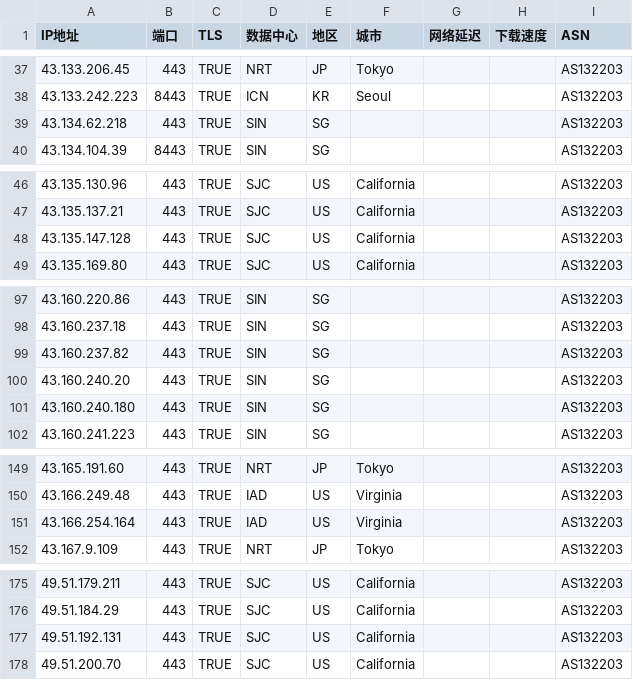
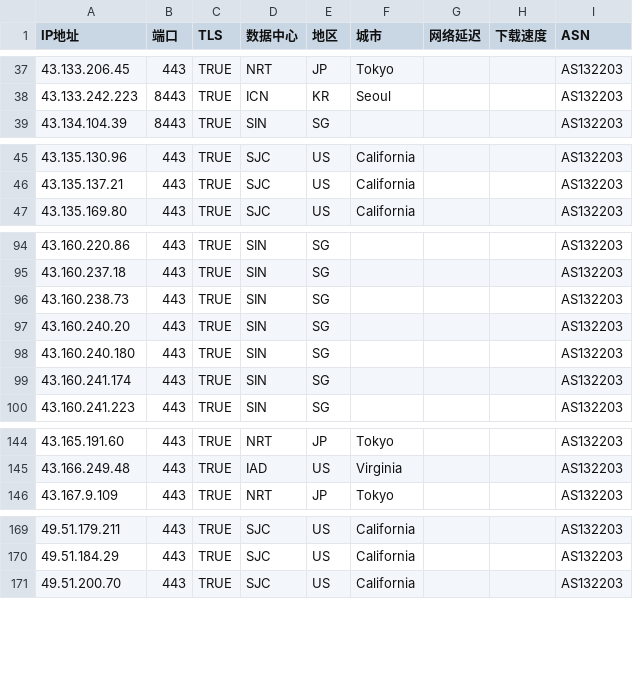
Before and after one commit to zjh327954/css, a CSV file: 优选反代ip/AS132203.csv, drawn as a sheet; only a part is shown, gaps mark what is left out; the diff covers the shown part only.

```diff
--- a/优选反代ip/AS132203.csv
+++ b/优选反代ip/AS132203.csv
@@ -38,3 +38,2 @@
 43.133.242.223,8443,TRUE,ICN,KR,Seoul,,,AS132203
-43.134.62.218,443,TRUE,SIN,SG,,,,AS132203
 43.134.104.39,8443,TRUE,SIN,SG,,,,AS132203
@@ -47,3 +46,2 @@
 43.135.137.21,443,TRUE,SJC,US,California,,,AS132203
-43.135.147.128,443,TRUE,SJC,US,California,,,AS132203
 43.135.169.80,443,TRUE,SJC,US,California,,,AS132203
@@ -98,5 +95,6 @@
 43.160.237.18,443,TRUE,SIN,SG,,,,AS132203
-43.160.237.82,443,TRUE,SIN,SG,,,,AS132203
+43.160.238.73,443,TRUE,SIN,SG,,,,AS132203
 43.160.240.20,443,TRUE,SIN,SG,,,,AS132203
 43.160.240.180,443,TRUE,SIN,SG,,,,AS132203
+43.160.241.174,443,TRUE,SIN,SG,,,,AS132203
 43.160.241.223,443,TRUE,SIN,SG,,,,AS132203
@@ -150,3 +145,2 @@
 43.166.249.48,443,TRUE,IAD,US,Virginia,,,AS132203
-43.166.254.164,443,TRUE,IAD,US,Virginia,,,AS132203
 43.167.9.109,443,TRUE,NRT,JP,Tokyo,,,AS132203
@@ -176,3 +170,2 @@
 49.51.184.29,443,TRUE,SJC,US,California,,,AS132203
-49.51.192.131,443,TRUE,SJC,US,California,,,AS132203
 49.51.200.70,443,TRUE,SJC,US,California,,,AS132203
```
Also changed, not shown: 4 added rows, 6 removed rows and 4 edited cells elsewhere in this file.
